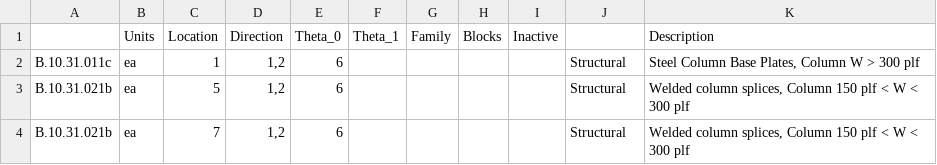
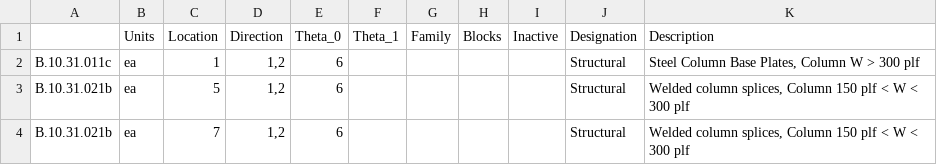
Before and after one commit to ioannis-vm/2023-11_RID_Realizations-improved_methodology_demo, a CSV file: data/input_cmp_quant.csv, drawn as a sheet; only a part is shown.

Commit message:
Remove empty column

```diff
--- a/data/input_cmp_quant.csv
+++ b/data/input_cmp_quant.csv
@@ -1,2 +1,2 @@
-,Units,Location,Direction,Theta_0,Theta_1,Family,Blocks,Inactive,,Description
+,Units,Location,Direction,Theta_0,Theta_1,Family,Blocks,Inactive,Designation,Description
 B.10.31.011c,ea,1,"1,2",6,,,,,Structural,"Steel Column Base Plates, Column W > 300 plf"
```
Also changed, not shown: 1 other file.
